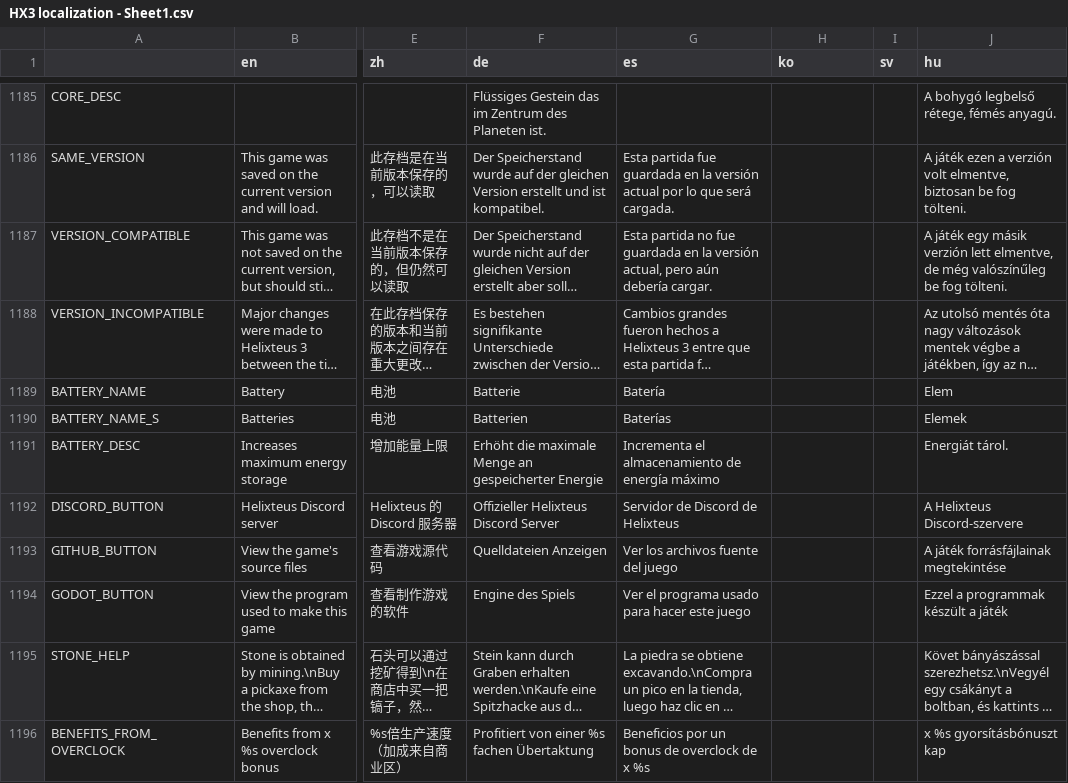
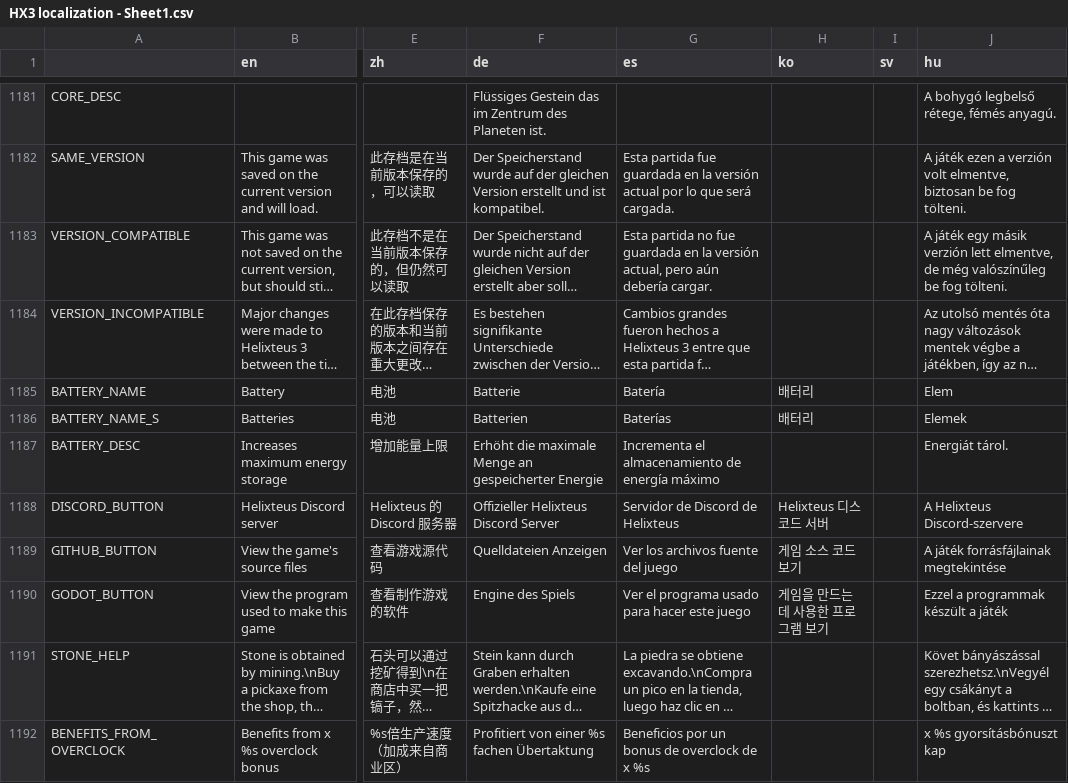
Before and after one commit to Apple0726/helixteus-3, a CSV file: Text/HX3 localization - Sheet1.csv, drawn as a sheet; only a part is shown, gaps mark what is left out; long unchanged cells end in …; addresses are those after the commit; the diff covers the shown part only; the diff names each change by its address in the sheet, - before the commit and + after, or states it on an @@ line.

```diff
--- a/Text/HX3 localization - Sheet1.csv
+++ b/Text/HX3 localization - Sheet1.csv
-H1185:H1186 (ko): (empty)
+H1185:H1186 (ko): 배터리
-H1188 (ko): (empty)
+H1188 (ko): Helixteus 디스코드 서버
-H1189 (ko): (empty)
+H1189 (ko): 게임 소스 코드 보기
-H1190 (ko): (empty)
+H1190 (ko): 게임을 만드는 데 사용한 프로그램 보기
```
Also changed, not shown: 4 added rows, 8 removed rows and 79 edited cells elsewhere in this file, 18 other files.
